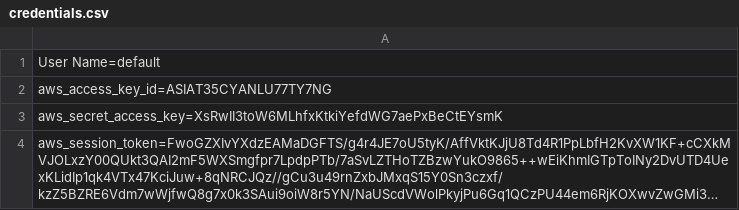
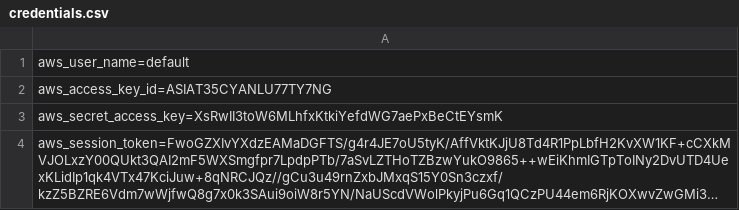
Before and after one commit to conor-williams/ProjectTUD, a CSV file: credentials.csv, drawn as a sheet; long unchanged cells end in ….

Commit message:
Update credentials.csv

```diff
--- a/credentials.csv
+++ b/credentials.csv
@@ -1,2 +1,2 @@
-User Name=default
+aws_user_name=default
 aws_access_key_id=ASIAT35CYANLU77TY7NG
```
